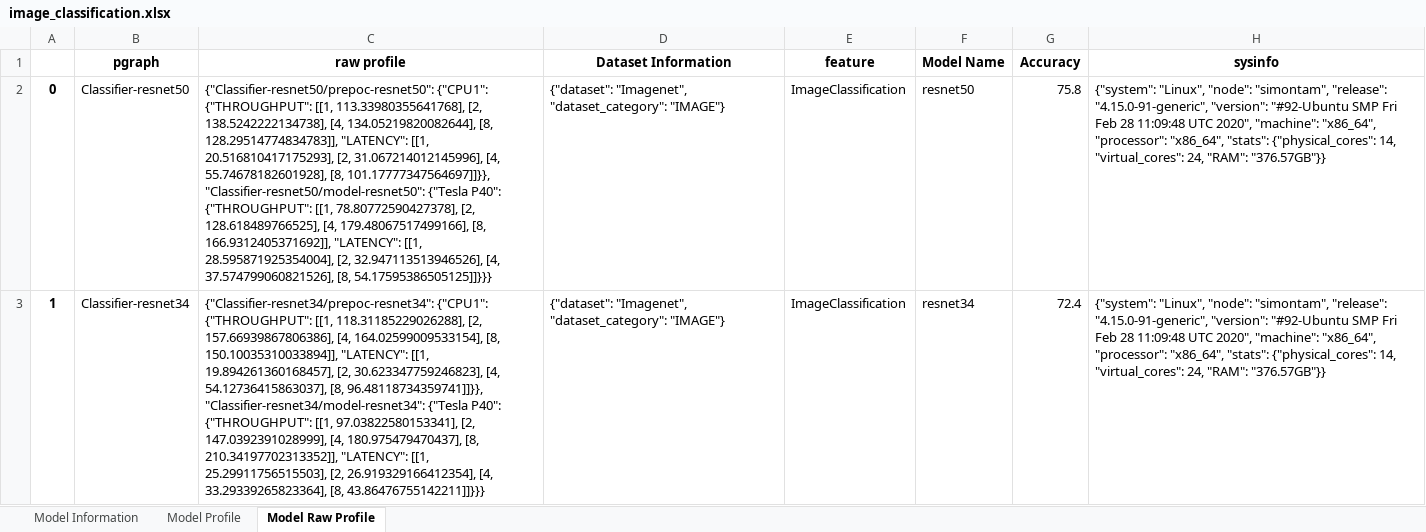
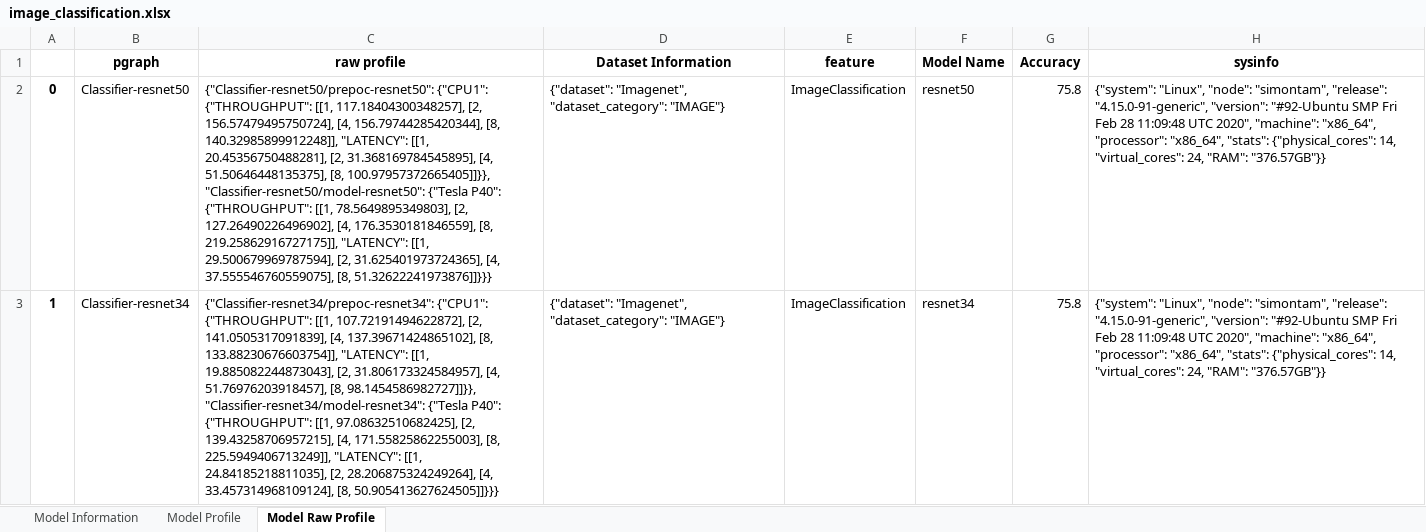
Before and after one commit to alindkhare/srtml-experiments, an Excel workbook: image_preprocessing/two_vertex/accuracy_degradation/physical/image_classification.xlsx, sheet Model Raw Profile, drawn as a sheet; values as stored, in another font and other column widths than the file's, no borders; the diff names each change by its address in the sheet, - before the commit and + after, or states it on an @@ line.

```diff
--- a/image_preprocessing/two_vertex/accuracy_degradation/physical/image_classification.xlsx (sheet Model Raw Profile)
+++ b/image_preprocessing/two_vertex/accuracy_degradation/physical/image_classification.xlsx (sheet Model Raw Profile)
-C2 (raw profile): …{"THROUGHPUT": [[1, 113.33980355641768], [2, 138.5242222134738], [4, 134.05219820082644], [8, 128.29514774834783]], "LATENCY": [[1, 20.516810417175293], [2, 31.067214012145996], [4, 55.74678182601928], [8, 101.17777347564697]]}}, "Classifier-resnet50/model-resnet50": {"Tesla P40": {"THROUGHPUT": [[1, 78.80772590427378], [2, 128.618489766525], [4, 179.48067517499166], [8, 166.9312405371692]], "LATENCY": [[1, 28.595871925354004], [2, 32.947113513946526], [4, 37.574799060821526], [8, 54.17595386505125]]}}}
+C2 (raw profile): …{"THROUGHPUT": [[1, 117.18404300348257], [2, 156.57479495750724], [4, 156.79744285420344], [8, 140.32985899912248]], "LATENCY": [[1, 20.45356750488281], [2, 31.368169784545895], [4, 51.50646448135375], [8, 100.97957372665405]]}}, "Classifier-resnet50/model-resnet50": {"Tesla P40": {"THROUGHPUT": [[1, 78.5649895349803], [2, 127.26490226496902], [4, 176.3530181846559], [8, 219.25862916727175]], "LATENCY": [[1, 29.500679969787594], [2, 31.625401973724365], [4, 37.555546760559075], [8, 51.32622241973876]]}}}
-C3 (raw profile): …{"THROUGHPUT": [[1, 118.31185229026288], [2, 157.66939867806386], [4, 164.02599009533154], [8, 150.10035310033894]], "LATENCY": [[1, 19.894261360168457], [2, 30.623347759246823], [4, 54.12736415863037], [8, 96.48118734359741]]}}, "Classifier-resnet34/model-resnet34": {"Tesla P40": {"THROUGHPUT": [[1, 97.03822580153341], [2, 147.0392391028999], [4, 180.975479470437], [8, 210.34197702313352]], "LATENCY": [[1, 25.29911756515503], [2, 26.919329166412354], [4, 33.29339265823364], [8, 43.86476755142211]]}}}
+C3 (raw profile): …{"THROUGHPUT": [[1, 107.72191494622872], [2, 141.0505317091839], [4, 137.39671424865102], [8, 133.88230676603754]], "LATENCY": [[1, 19.885082244873043], [2, 31.806173324584957], [4, 51.76976203918457], [8, 98.1454586982727]]}}, "Classifier-resnet34/model-resnet34": {"Tesla P40": {"THROUGHPUT": [[1, 97.08632510682425], [2, 139.43258706957215], [4, 171.55825862255003], [8, 225.5949406713249]], "LATENCY": [[1, 24.84185218811035], [2, 28.206875324249264], [4, 33.457314968109124], [8, 50.905413627624505]]}}}
-G3 (Accuracy): 72.4
+G3 (Accuracy): 75.8
```
Also changed, not shown: sheet Model Profile, sheet Model Information, image_preprocessing/two_vertex/accuracy_degradation/virtual/virtual_image_classification.xlsx.
